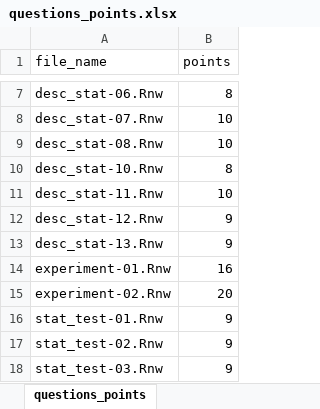
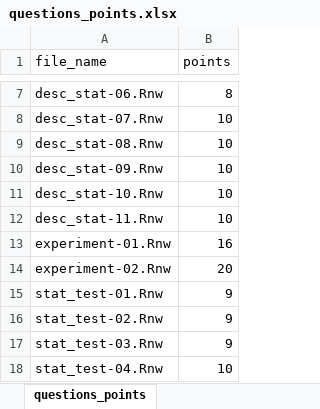
Before and after one commit to jkruppa/exam, an Excel workbook: questions_points.xlsx, sheet questions_points, drawn as a sheet; only a part is shown, gaps mark what is left out; the shorter side is filled out with more unchanged rows; values as stored, in another font and other column widths than the file's, no borders; conditional formats not drawn; removed rows and columns are numbered as before the commit, all else as after; the diff names each change by its address in the sheet, - before the commit and + after, or states it on an @@ line.

```diff
--- a/questions_points.xlsx (sheet questions_points)
+++ b/questions_points.xlsx (sheet questions_points)
+row 10: desc_stat-09.Rnw | 10
-B11 (points): 8
+B11 (points): 10
-row 12: desc_stat-12.Rnw | 9
-row 13: desc_stat-13.Rnw | 9
```
Also changed, not shown: 34 other files.
